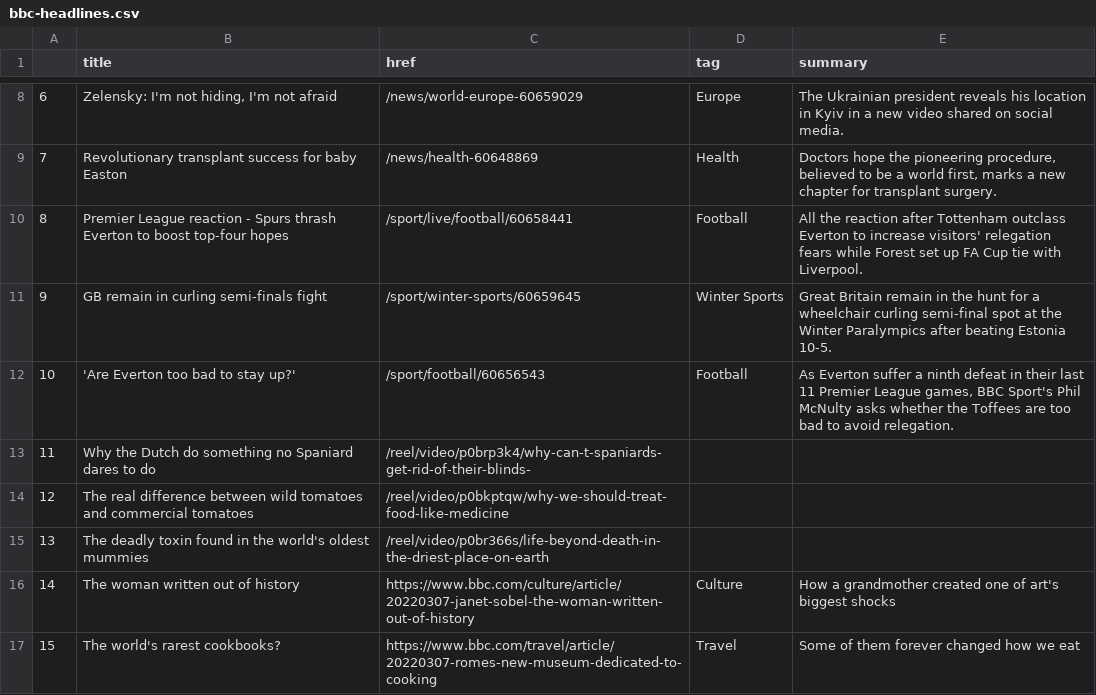
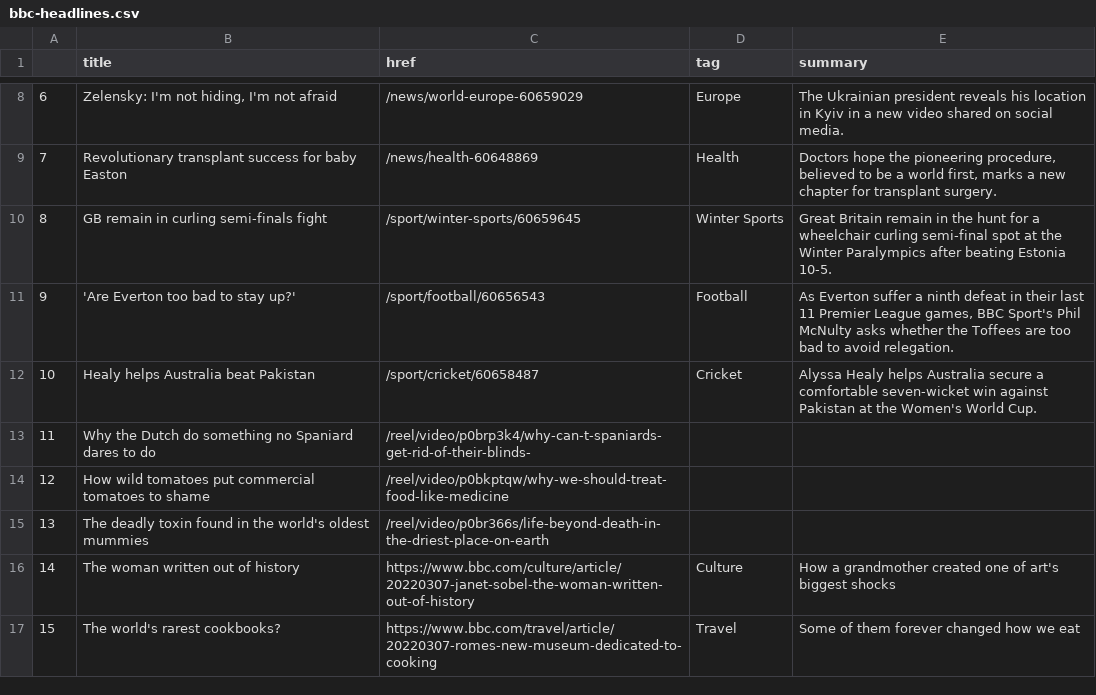
Before and after one commit to zhaoying2931/automatic-scraper, a CSV file: bbc-headlines.csv, drawn as a sheet; only a part is shown, gaps mark what is left out; removed rows and columns are numbered as before the commit, all else as after; the diff names each change by its address in the sheet, - before the commit and + after, or states it on an @@ line.

```diff
--- a/bbc-headlines.csv
+++ b/bbc-headlines.csv
-row 10: 8 | Premier League reaction - Spurs thrash Everton to boost top-four hopes | /sport/live/football/60658441 | Football | All the reaction after Tottenham outclass Everton to increase visitors' relegation fears while Forest set up FA Cup tie with Liverpool.
@@ column A renumbered between rows 10 and 11 @@
+row 12: 10 | Healy helps Australia beat Pakistan | /sport/cricket/60658487 | Cricket | Alyssa Healy helps Australia secure a comfortable seven-wicket win against Pakistan at the Women's World Cup.
-B14 (title): The real difference between wild tomatoes and commercial tomatoes
+B14 (title): How wild tomatoes put commercial tomatoes to shame
```
